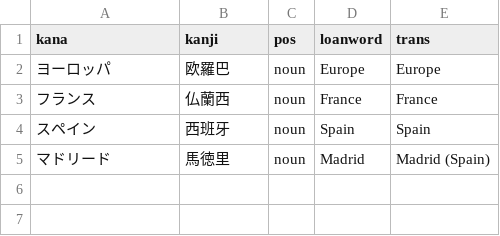
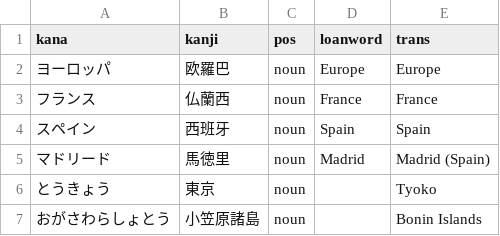
Before and after one commit to cwchentw/jp-dict, a CSV file: data/proper-noun.csv, drawn as a sheet; the diff names each change by its address in the sheet, - before the commit and + after, or states it on an @@ line.

```diff
--- a/data/proper-noun.csv
+++ b/data/proper-noun.csv
+row 6: とうきょう | 東京 | noun |  | Tyoko
+row 7: おがさわらしょとう | 小笠原諸島 | noun |  | Bonin Islands
```
Also changed, not shown: data/jp-en.csv.
